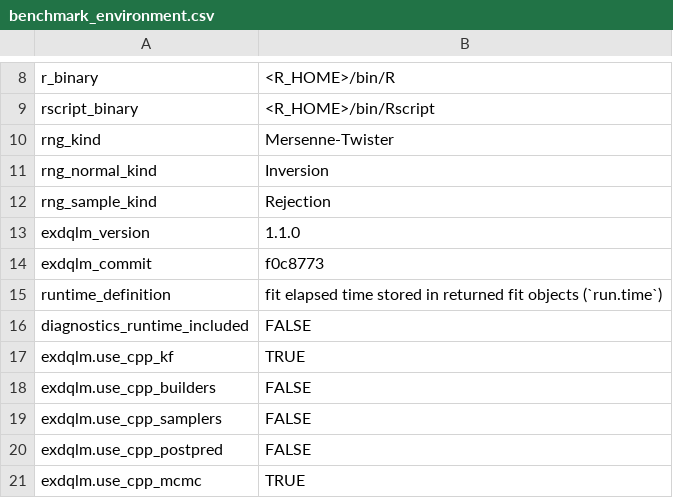
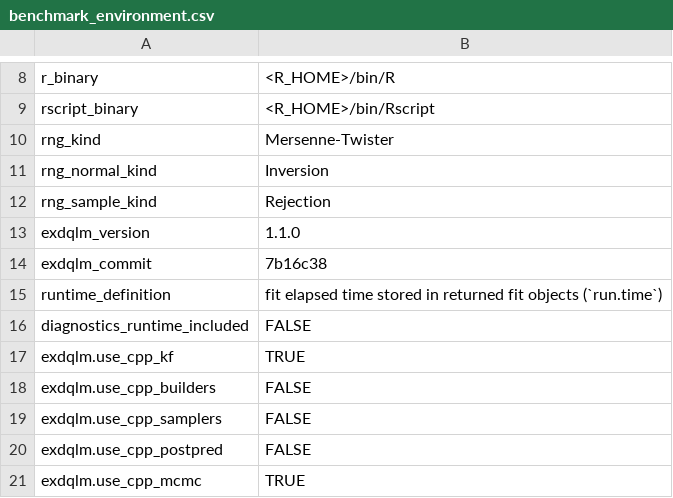
Before and after one commit to AntonioAPDL/exdqlm---Article, a CSV file: analysis/manuscript/outputs/tables/benchmark_environment.csv, drawn as a sheet; only a part is shown, gaps mark what is left out.

```diff
--- a/analysis/manuscript/outputs/tables/benchmark_environment.csv
+++ b/analysis/manuscript/outputs/tables/benchmark_environment.csv
@@ -13,3 +13,3 @@
 "exdqlm_version","1.1.0"
-"exdqlm_commit","f0c8773"
+"exdqlm_commit","7b16c38"
 "runtime_definition","fit elapsed time stored in returned fit objects (`run.time`)"
```
Also changed, not shown: analysis/manuscript/outputs/tables/ex3_diagnostics_summary.csv, analysis/manuscript/outputs/tables/ex3_lambda_selection.csv, 9 other files.
